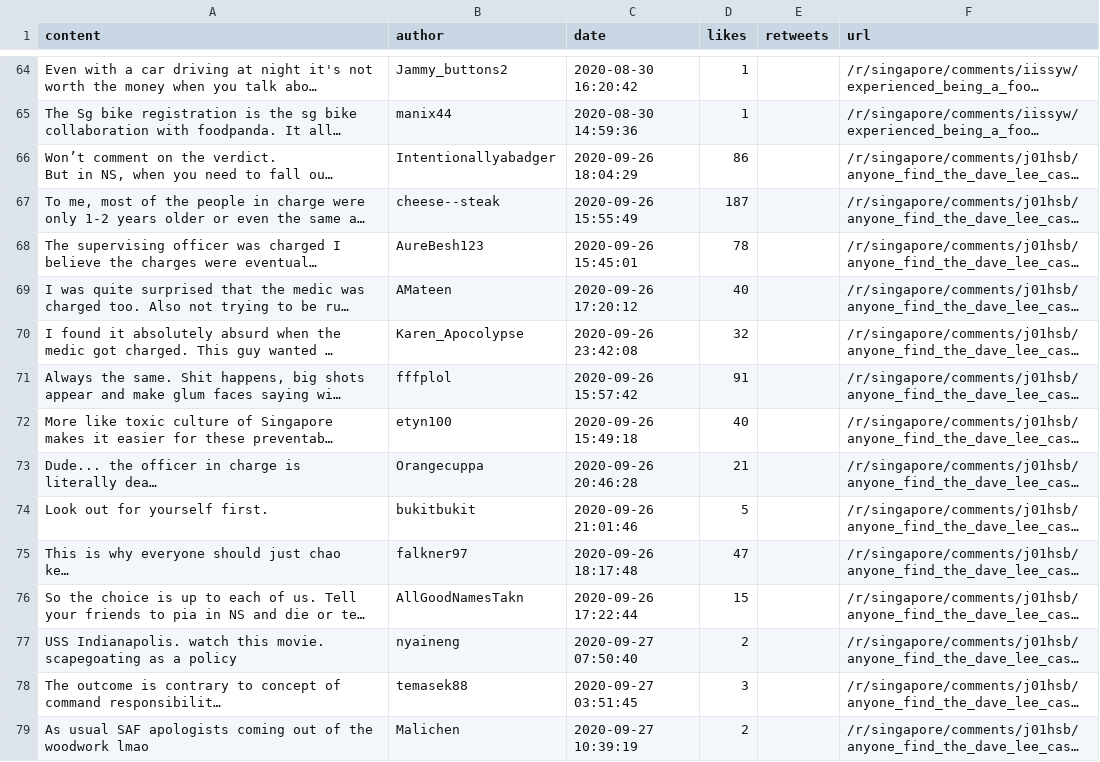
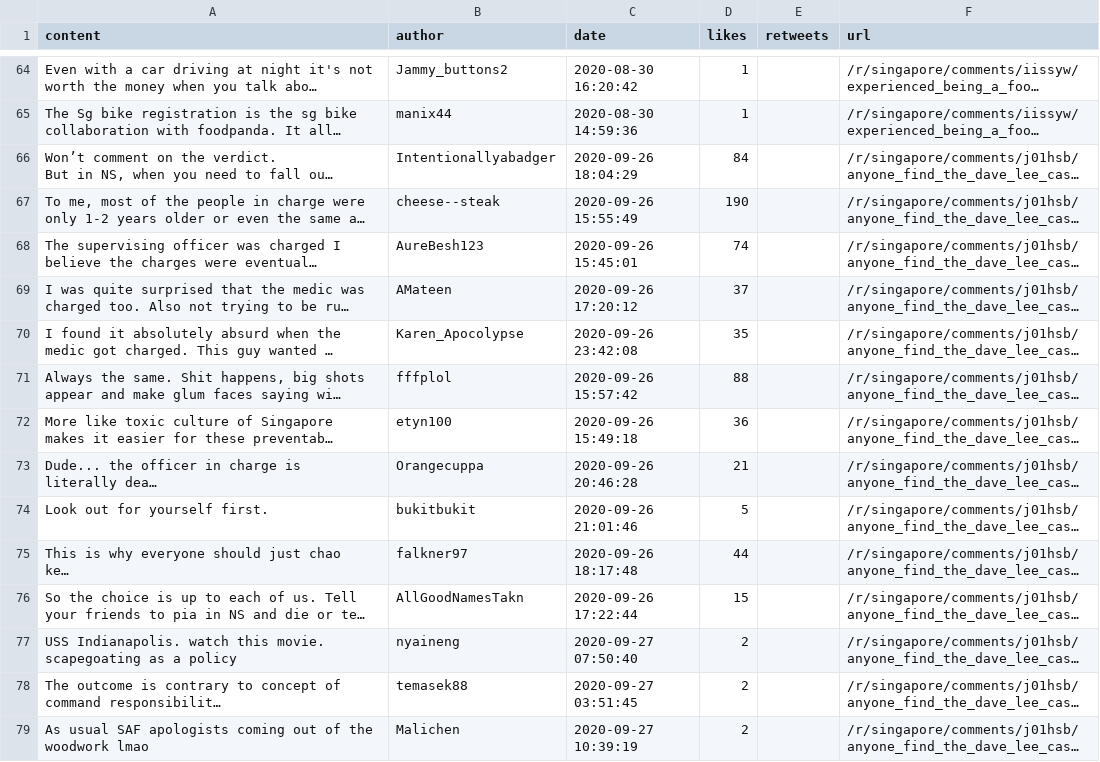
Before and after one commit to YeongZhenHong/oop, a CSV file: CSV/FoodPanda_Reddit.csv, drawn as a sheet; only a part is shown, gaps mark what is left out; long unchanged cells end in …; the diff covers the shown part only; the diff names each change by its address in the sheet, - before the commit and + after, or states it on an @@ line.

```diff
--- a/CSV/FoodPanda_Reddit.csv
+++ b/CSV/FoodPanda_Reddit.csv
-D66 (likes): 86
+D66 (likes): 84
-D67 (likes): 187
+D67 (likes): 190
-D68 (likes): 78
+D68 (likes): 74
-D69 (likes): 40
+D69 (likes): 37
-D70 (likes): 32
+D70 (likes): 35
-D71 (likes): 91
+D71 (likes): 88
-D72 (likes): 40
+D72 (likes): 36
-D75 (likes): 47
+D75 (likes): 44
-D78 (likes): 3
+D78 (likes): 2
```
Also changed, not shown: 131 edited cells elsewhere in this file, CSV/Deliveroo_Reddit.csv, CSV/Deliveroo_Twitter.csv, 3 other files.
